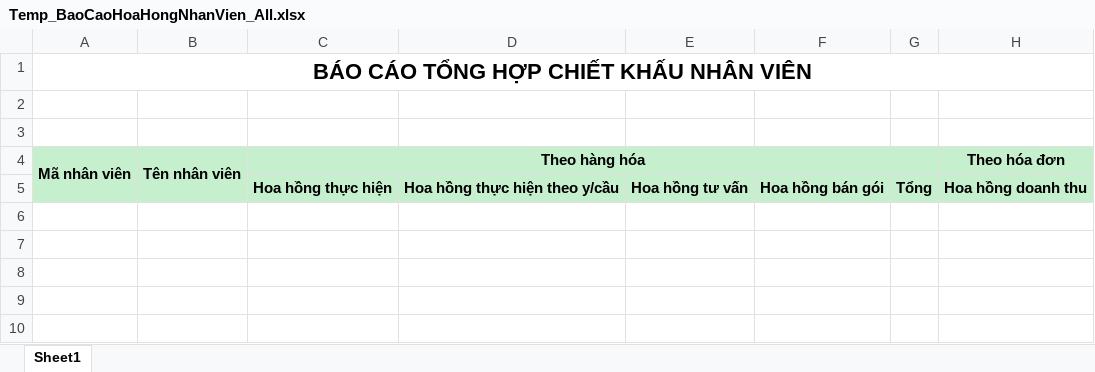
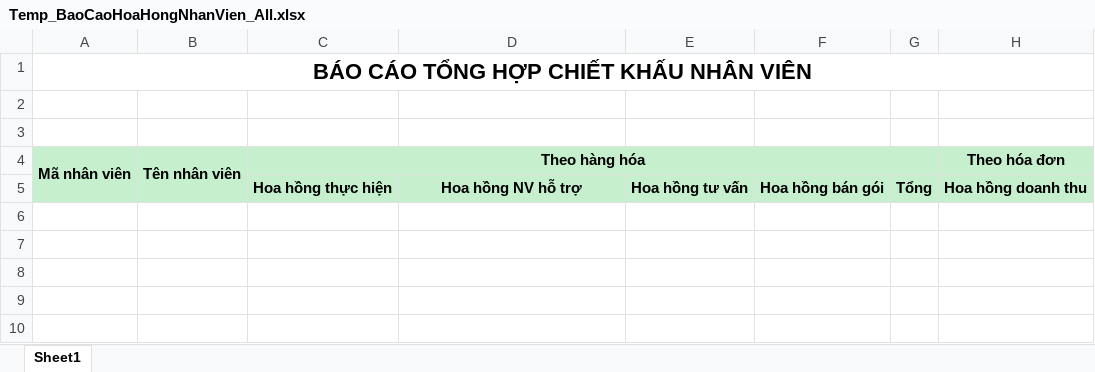
Before and after one commit to nhuongdt/KangJinDemo, an Excel workbook: banhang24/Template/ExportExcel/Report/BaoCaoChietKhau/Temp_BaoCaoHoaHongNhanVien_All.xlsx, sheet Sheet1, drawn as a sheet; only a part is shown; values as stored, in another font and other column widths than the file's, no borders; the diff names each change by its address in the sheet, - before the commit and + after, or states it on an @@ line.

```diff
--- a/banhang24/Template/ExportExcel/Report/BaoCaoChietKhau/Temp_BaoCaoHoaHongNhanVien_All.xlsx (sheet Sheet1)
+++ b/banhang24/Template/ExportExcel/Report/BaoCaoChietKhau/Temp_BaoCaoHoaHongNhanVien_All.xlsx (sheet Sheet1)
-D5: Hoa hồng thực hiện theo y/cầu
+D5: Hoa hồng NV hỗ trợ
```
Also changed, not shown: banhang24/Template/ExportExcel/Report/BaoCaoChietKhau/Teamplate_BaoCaoTongHopHoaHongNhanVien.xlsx, banhang24/Template/ExportExcel/Report/BaoCaoChietKhau/Temp_BaoCaoHoaHongDoanhThu.xlsx, 31 other files.
